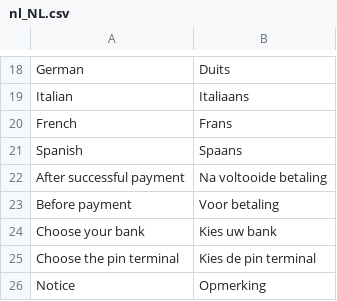
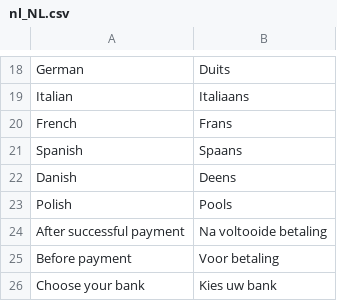
Before and after one commit to paynl/magento2-plugin, a CSV file: i18n/nl_NL.csv, drawn as a sheet; only a part is shown, gaps mark what is left out; the shorter side is filled out with more unchanged rows.

```diff
--- a/i18n/nl_NL.csv
+++ b/i18n/nl_NL.csv
@@ -21,2 +21,4 @@
 "Spanish","Spaans"
+"Danish","Deens"
+"Polish","Pools"
 "After successful payment","Na voltooide betaling"
```
Also changed, not shown: i18n/en_US.csv, 1 other file.
